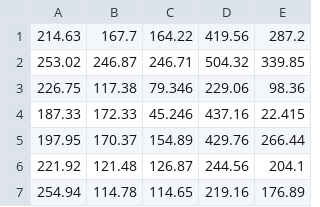
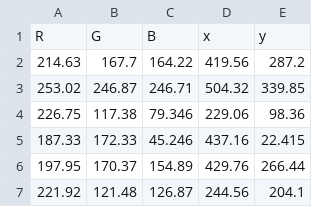
Before and after one commit to Pold87/decision-theory, a CSV file: sample_data.csv, drawn as a sheet; only a part is shown; the shorter side is filled out with more unchanged rows; the diff names each change by its address in the sheet, - before the commit and + after, or states it on an @@ line.

```diff
--- a/sample_data.csv
+++ b/sample_data.csv
+row 1: R | G | B | x | y
```
Also changed, not shown: 1 other file.
